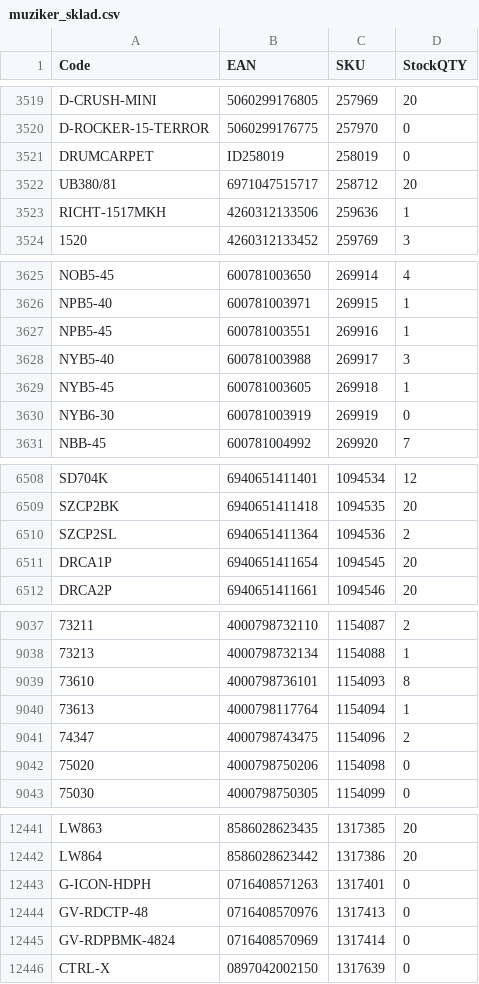
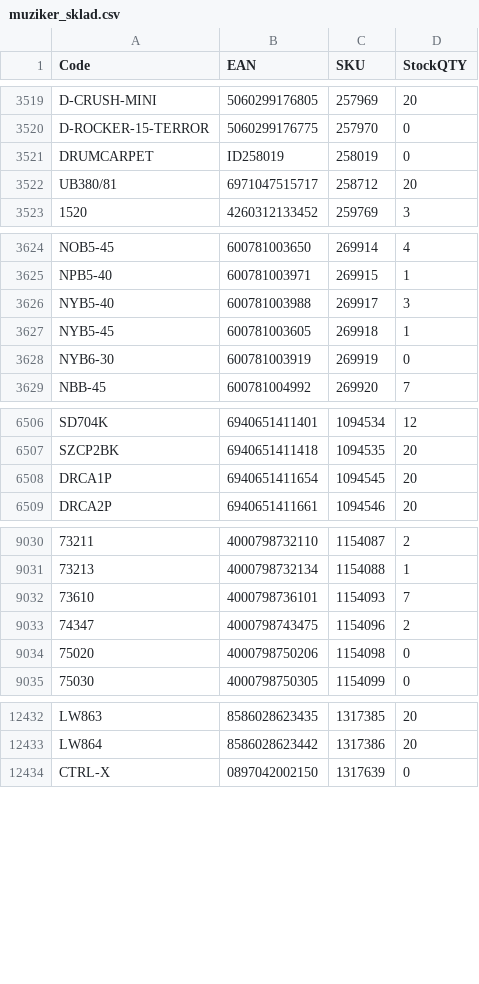
Before and after one commit to AlL4music/Imusic, a CSV file: stock/muziker_sklad.csv, drawn as a sheet; only a part is shown, gaps mark what is left out; removed rows and columns are numbered as before the commit, all else as after; the diff covers the shown part only; the diff names each change by its address in the sheet, - before the commit and + after, or states it on an @@ line.

```diff
--- a/stock/muziker_sklad.csv
+++ b/stock/muziker_sklad.csv
-row 3523: RICHT-1517MKH | 4260312133506 | 259636 | 1
-row 3627: NPB5-45 | 600781003551 | 269916 | 1
-row 6510: SZCP2SL | 6940651411364 | 1094536 | 2
-D9032 (StockQTY): 8
+D9032 (StockQTY): 7
-row 9040: 73613 | 4000798117764 | 1154094 | 1
-row 12443: G-ICON-HDPH | 0716408571263 | 1317401 | 0
-row 12444: GV-RDCTP-48 | 0716408570976 | 1317413 | 0
-row 12445: GV-RDPBMK-4824 | 0716408570969 | 1317414 | 0
```
Also changed, not shown: 5 removed rows, 17 moved rows and 69 edited cells elsewhere in this file, stock/3dmx_sklad.csv, stock/alexim_sklad.csv, 5 other files.
